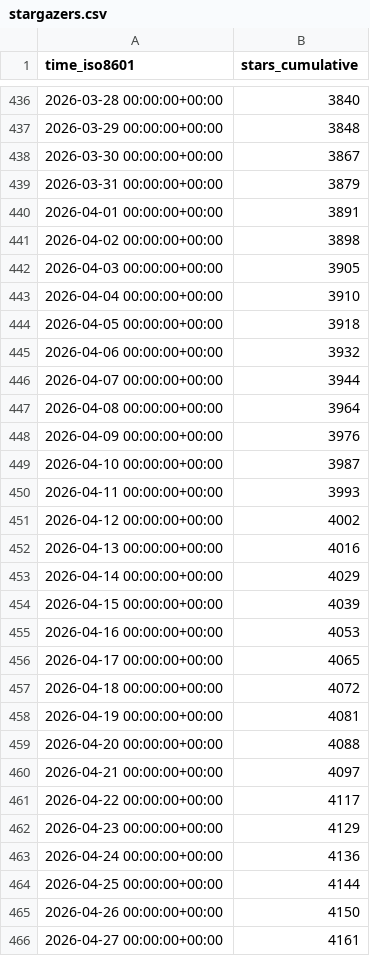
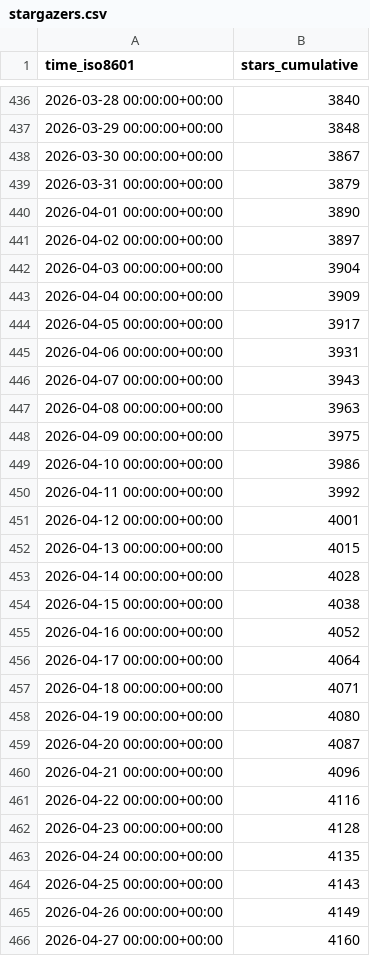
Before and after one commit to lnennnn/PPTAgent_data, a CSV file: icip-cas/PPTAgent/ghrs-data/stargazers.csv, drawn as a sheet; only a part is shown, gaps mark what is left out; the diff covers the shown part only.

```diff
--- a/icip-cas/PPTAgent/ghrs-data/stargazers.csv
+++ b/icip-cas/PPTAgent/ghrs-data/stargazers.csv
@@ -439,28 +439,28 @@ time_iso8601,stars_cumulative
 2026-03-31 00:00:00+00:00,3879
-2026-04-01 00:00:00+00:00,3891
-2026-04-02 00:00:00+00:00,3898
-2026-04-03 00:00:00+00:00,3905
-2026-04-04 00:00:00+00:00,3910
-2026-04-05 00:00:00+00:00,3918
-2026-04-06 00:00:00+00:00,3932
-2026-04-07 00:00:00+00:00,3944
-2026-04-08 00:00:00+00:00,3964
-2026-04-09 00:00:00+00:00,3976
-2026-04-10 00:00:00+00:00,3987
-2026-04-11 00:00:00+00:00,3993
-2026-04-12 00:00:00+00:00,4002
-2026-04-13 00:00:00+00:00,4016
-2026-04-14 00:00:00+00:00,4029
-2026-04-15 00:00:00+00:00,4039
-2026-04-16 00:00:00+00:00,4053
-2026-04-17 00:00:00+00:00,4065
-2026-04-18 00:00:00+00:00,4072
-2026-04-19 00:00:00+00:00,4081
-2026-04-20 00:00:00+00:00,4088
-2026-04-21 00:00:00+00:00,4097
-2026-04-22 00:00:00+00:00,4117
-2026-04-23 00:00:00+00:00,4129
-2026-04-24 00:00:00+00:00,4136
-2026-04-25 00:00:00+00:00,4144
-2026-04-26 00:00:00+00:00,4150
-2026-04-27 00:00:00+00:00,4161
+2026-04-01 00:00:00+00:00,3890
+2026-04-02 00:00:00+00:00,3897
+2026-04-03 00:00:00+00:00,3904
+2026-04-04 00:00:00+00:00,3909
+2026-04-05 00:00:00+00:00,3917
+2026-04-06 00:00:00+00:00,3931
+2026-04-07 00:00:00+00:00,3943
+2026-04-08 00:00:00+00:00,3963
+2026-04-09 00:00:00+00:00,3975
+2026-04-10 00:00:00+00:00,3986
+2026-04-11 00:00:00+00:00,3992
+2026-04-12 00:00:00+00:00,4001
+2026-04-13 00:00:00+00:00,4015
+2026-04-14 00:00:00+00:00,4028
+2026-04-15 00:00:00+00:00,4038
+2026-04-16 00:00:00+00:00,4052
+2026-04-17 00:00:00+00:00,4064
+2026-04-18 00:00:00+00:00,4071
+2026-04-19 00:00:00+00:00,4080
+2026-04-20 00:00:00+00:00,4087
+2026-04-21 00:00:00+00:00,4096
+2026-04-22 00:00:00+00:00,4116
+2026-04-23 00:00:00+00:00,4128
+2026-04-24 00:00:00+00:00,4135
+2026-04-25 00:00:00+00:00,4143
+2026-04-26 00:00:00+00:00,4149
+2026-04-27 00:00:00+00:00,4160
```
Also changed, not shown: 1 added row and 19 edited cells elsewhere in this file, icip-cas/PPTAgent/ghrs-data/forks.csv.
